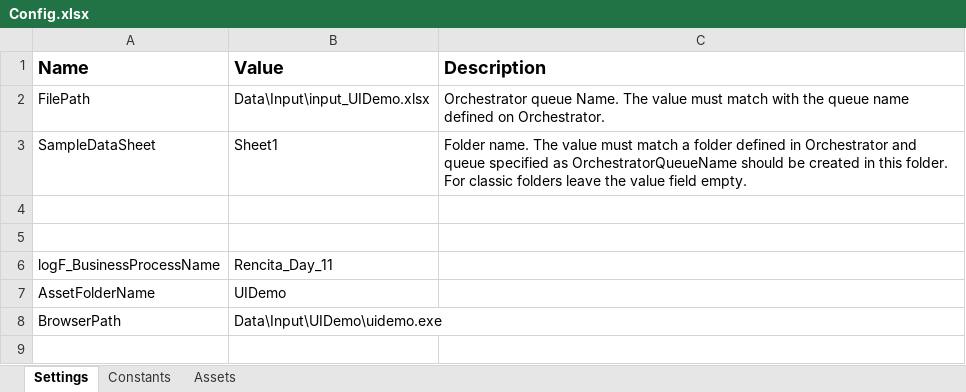
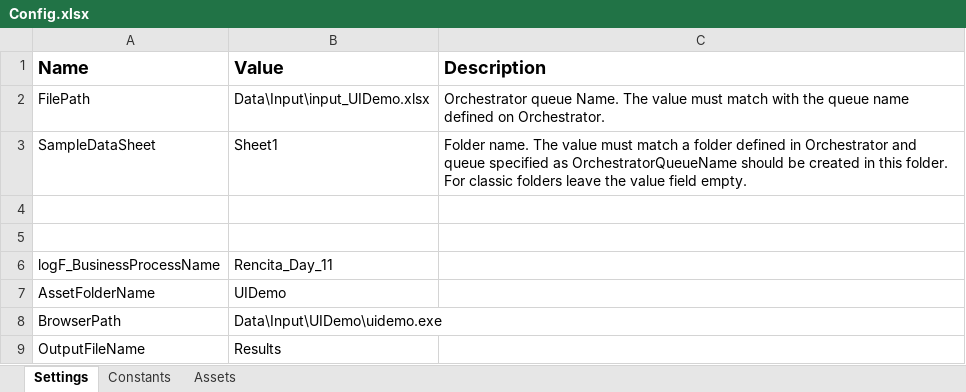
Before and after one commit to TheGrowthHackersNovigo/Rencita_Day_11_Assignment_1, an Excel workbook: Data/Config.xlsx, sheet Settings, drawn as a sheet; values as stored, in another font and other column widths than the file's, no borders; the diff names each change by its address in the sheet, - before the commit and + after, or states it on an @@ line.

```diff
--- a/Data/Config.xlsx (sheet Settings)
+++ b/Data/Config.xlsx (sheet Settings)
+row 9: OutputFileName | Results
```
Also changed, not shown: 6 other files.
